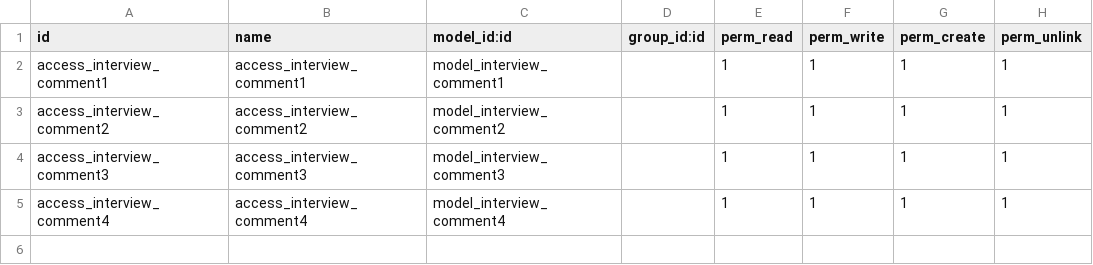
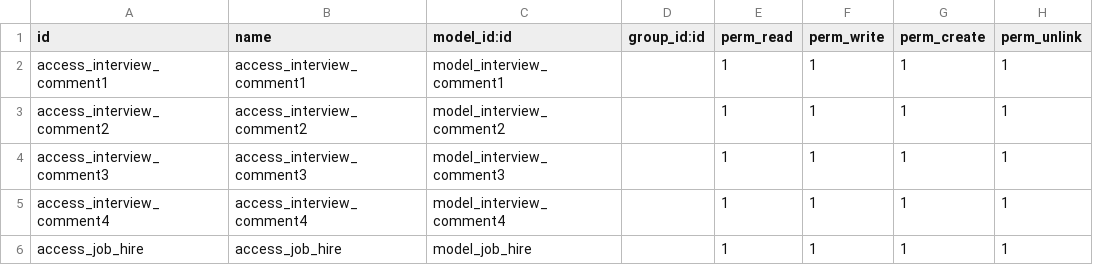
Before and after one commit to erpModerntechnology/centione_dev, a CSV file: hr/mabany_hr_recruitment/security/ir.model.access.csv, drawn as a sheet.

```diff
--- a/hr/mabany_hr_recruitment/security/ir.model.access.csv
+++ b/hr/mabany_hr_recruitment/security/ir.model.access.csv
@@ -5 +5,2 @@ access_interview_comment3,access_interview_comment3,model_interview_comment3,,1,
 access_interview_comment4,access_interview_comment4,model_interview_comment4,,1,1,1,1
+access_job_hire,access_job_hire,model_job_hire,,1,1,1,1
```
Also changed, not shown: 4 other files.
